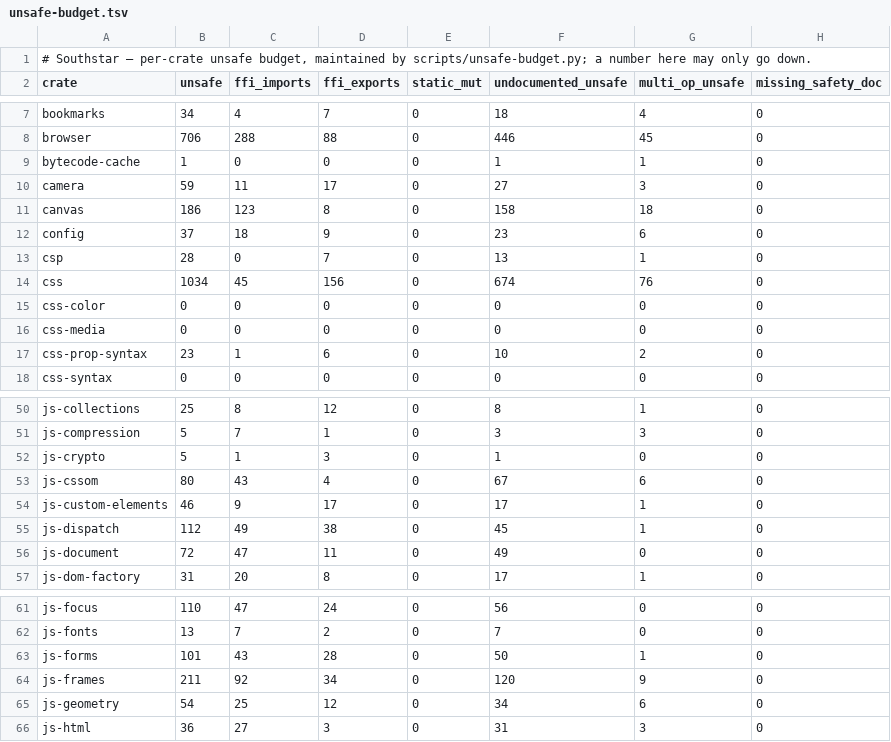
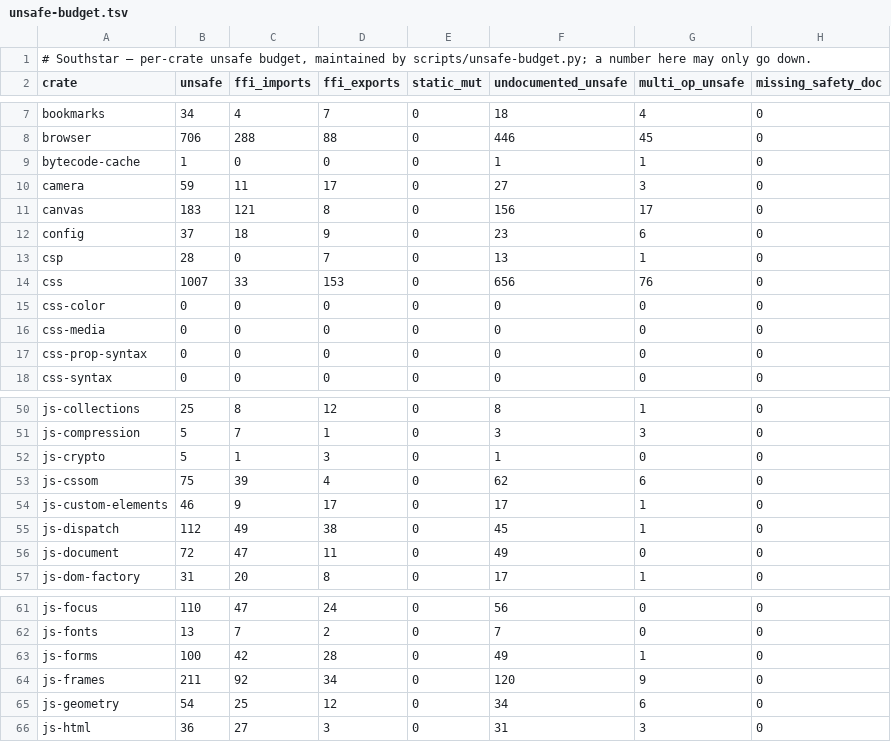
Before and after one commit to nordstjernen-web/southstar-browser, a TSV file: rust/unsafe-budget.tsv, drawn as a sheet; only a part is shown, gaps mark what is left out.

```diff
--- a/rust/unsafe-budget.tsv
+++ b/rust/unsafe-budget.tsv
@@ -10,9 +10,9 @@ bytecode-cache	1	0	0	0	1	1	0
 camera	59	11	17	0	27	3	0
-canvas	186	123	8	0	158	18	0
+canvas	183	121	8	0	156	17	0
 config	37	18	9	0	23	6	0
 csp	28	0	7	0	13	1	0
-css	1034	45	156	0	674	76	0
+css	1007	33	153	0	656	76	0
 css-color	0	0	0	0	0	0	0
 css-media	0	0	0	0	0	0	0
-css-prop-syntax	23	1	6	0	10	2	0
+css-prop-syntax	0	0	0	0	0	0	0
 css-syntax	0	0	0	0	0	0	0
@@ -52,3 +52,3 @@ js-compression	5	7	1	0	3	3	0
 js-crypto	5	1	3	0	1	0	0
-js-cssom	80	43	4	0	67	6	0
+js-cssom	75	39	4	0	62	6	0
 js-custom-elements	46	9	17	0	17	1	0
@@ -62,3 +62,3 @@ js-focus	110	47	24	0	56	0	0
 js-fonts	13	7	2	0	7	0	0
-js-forms	101	43	28	0	50	1	0
+js-forms	100	42	28	0	49	1	0
 js-frames	211	92	34	0	120	9	0
```
Also changed, not shown: 20 other files.
